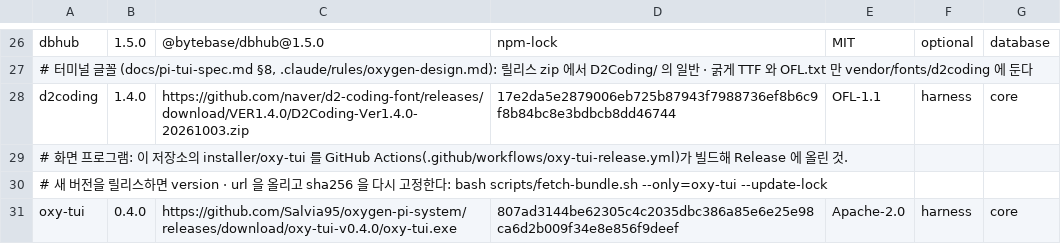
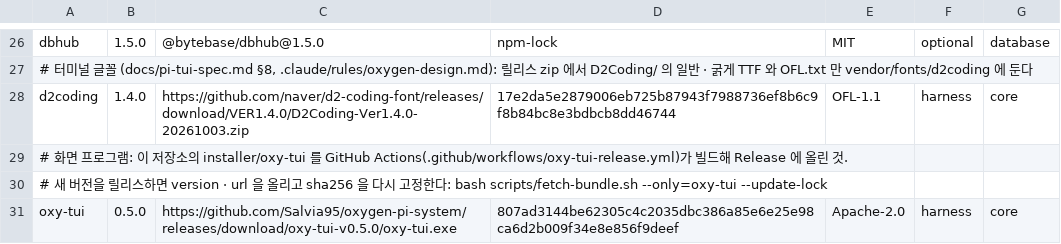
Before and after one commit to Salvia95/oxygen-pi-system, a TSV file: manifest/tools.lock.tsv, drawn as a sheet; only a part is shown, gaps mark what is left out.

```diff
--- a/manifest/tools.lock.tsv
+++ b/manifest/tools.lock.tsv
@@ -30,2 +30,2 @@ d2coding	1.4.0	https://github.com/naver/d2-coding-font/releases/download/VER1.4.
 # 새 버전을 릴리스하면 version · url 을 올리고 sha256 을 다시 고정한다: bash scripts/fetch-bundle.sh --only=oxy-tui --update-lock
-oxy-tui	0.4.0	https://github.com/Salvia95/oxygen-pi-system/releases/download/oxy-tui-v0.4.0/oxy-tui.exe	807ad3144be62305c4c2035dbc386a85e6e25e98ca6d2b009f34e8e856f9deef	Apache-2.0	harness	core
+oxy-tui	0.5.0	https://github.com/Salvia95/oxygen-pi-system/releases/download/oxy-tui-v0.5.0/oxy-tui.exe	807ad3144be62305c4c2035dbc386a85e6e25e98ca6d2b009f34e8e856f9deef	Apache-2.0	harness	core
```
Also changed, not shown: 2 other files.
